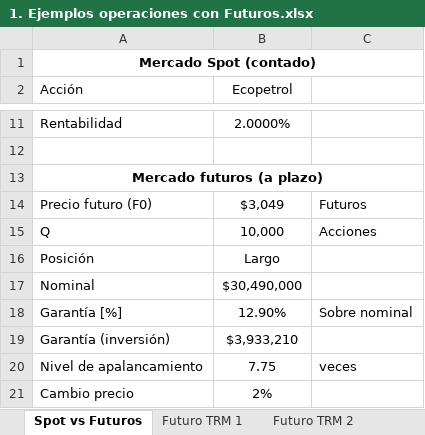
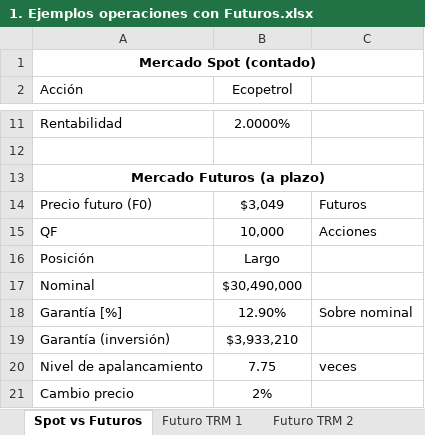
Before and after one commit to migueljimenezg/cursos, an Excel workbook: _downloads/49ae94e0927fac79f1bb57e5d9a68a34/1. Ejemplos operaciones con Futuros.xlsx, sheet Spot vs Futuros, drawn as a sheet; only a part is shown, gaps mark what is left out; values as stored, in another font and other column widths than the file's, no borders; charts and pictures not drawn; the diff names each change by its address in the sheet, - before the commit and + after, or states it on an @@ line.

```diff
--- a/_downloads/49ae94e0927fac79f1bb57e5d9a68a34/1. Ejemplos operaciones con Futuros.xlsx (sheet Spot vs Futuros)
+++ b/_downloads/49ae94e0927fac79f1bb57e5d9a68a34/1. Ejemplos operaciones con Futuros.xlsx (sheet Spot vs Futuros)
-A13 (Acción): Mercado futuros (a plazo)
+A13 (Acción): Mercado Futuros (a plazo)
-A15 (Acción): Q
+A15 (Acción): QF
```
Also changed, not shown: sheet Futuro TES, sheet Futuro COS, sheet Futuro TRS, sheet Futuro TRM 1, sheet Futuro TRM 2, other sheet tabs, charts or pictures, _downloads/6038d644f51b8af36e528d6ce0f7621a/2. Coberturas con Futuros.xlsx, _downloads/e4b6f84e3db730360c0cc4cfef27c19f/3. Cuenta de Margen Futuros BVC y CME.xlsx, 4 other files.
